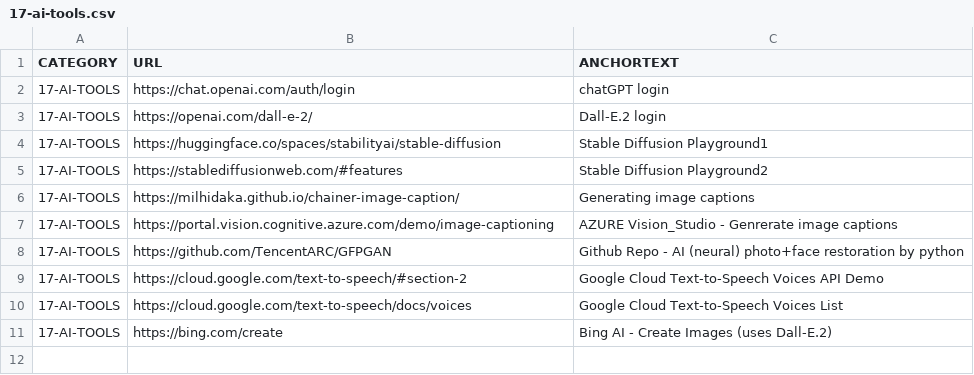
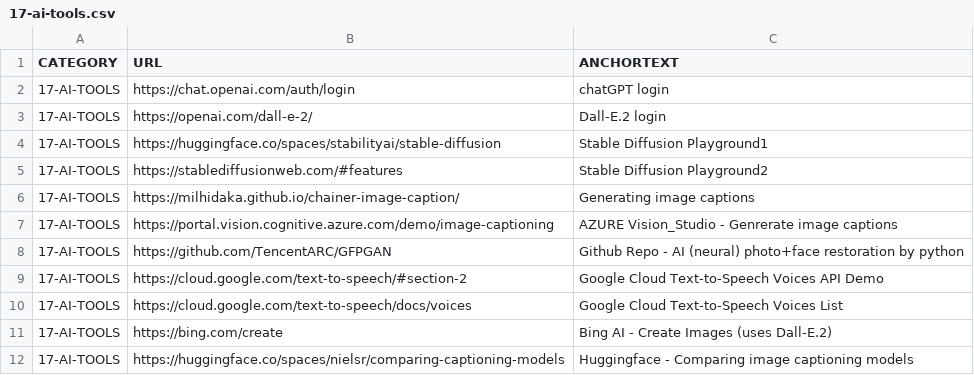
Before and after one commit to abhishek-paliwal/PROJECTS-REACTJS, a CSV file: app01-homepage/src/data/data_in/17-ai-tools.csv, drawn as a sheet.

```diff
--- a/app01-homepage/src/data/data_in/17-ai-tools.csv
+++ b/app01-homepage/src/data/data_in/17-ai-tools.csv
@@ -11 +11,2 @@ CATEGORY;URL;ANCHORTEXT
 17-AI-TOOLS;https://bing.com/create;Bing AI - Create Images (uses Dall-E.2)
+17-AI-TOOLS;https://huggingface.co/spaces/nielsr/comparing-captioning-models;Huggingface - Comparing image captioning models
```
Also changed, not shown: app01-homepage/src/data/data_out/combinedCategoryLinksData.csv, 3 other files.
